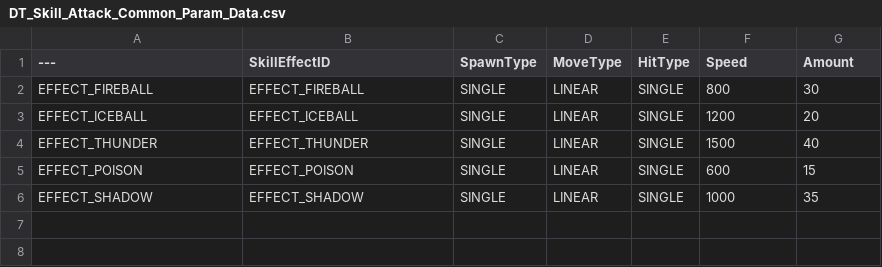
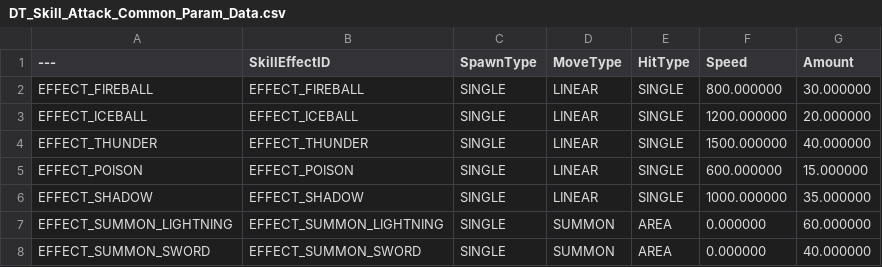
Before and after one commit to Christopher-Emunah-Kim/RoastStaffGAS, a CSV file: ExternalSource/DT_Skill_Attack_Common_Param_Data.csv, drawn as a sheet.

```diff
--- a/ExternalSource/DT_Skill_Attack_Common_Param_Data.csv
+++ b/ExternalSource/DT_Skill_Attack_Common_Param_Data.csv
@@ -1,6 +1,8 @@
 ---,SkillEffectID,SpawnType,MoveType,HitType,Speed,Amount
-EFFECT_FIREBALL,EFFECT_FIREBALL,SINGLE,LINEAR,SINGLE,800,30
-EFFECT_ICEBALL,EFFECT_ICEBALL,SINGLE,LINEAR,SINGLE,1200,20
-EFFECT_THUNDER,EFFECT_THUNDER,SINGLE,LINEAR,SINGLE,1500,40
-EFFECT_POISON,EFFECT_POISON,SINGLE,LINEAR,SINGLE,600,15
-EFFECT_SHADOW,EFFECT_SHADOW,SINGLE,LINEAR,SINGLE,1000,35
+EFFECT_FIREBALL,"EFFECT_FIREBALL","SINGLE","LINEAR","SINGLE","800.000000","30.000000"
+EFFECT_ICEBALL,"EFFECT_ICEBALL","SINGLE","LINEAR","SINGLE","1200.000000","20.000000"
+EFFECT_THUNDER,"EFFECT_THUNDER","SINGLE","LINEAR","SINGLE","1500.000000","40.000000"
+EFFECT_POISON,"EFFECT_POISON","SINGLE","LINEAR","SINGLE","600.000000","15.000000"
+EFFECT_SHADOW,"EFFECT_SHADOW","SINGLE","LINEAR","SINGLE","1000.000000","35.000000"
+EFFECT_SUMMON_LIGHTNING,"EFFECT_SUMMON_LIGHTNING","SINGLE","SUMMON","AREA","0.000000","60.000000"
+EFFECT_SUMMON_SWORD,"EFFECT_SUMMON_SWORD","SINGLE","SUMMON","AREA","0.000000","40.000000"
```
Also changed, not shown: ExternalSource/DT_Skill_Attack_Spawn_Param_Data.csv, ExternalSource/DT_Skill_Common_Param_Data.csv, 10 other files.
